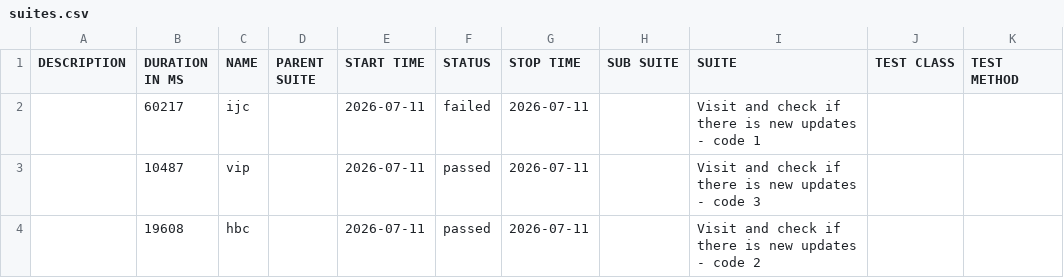
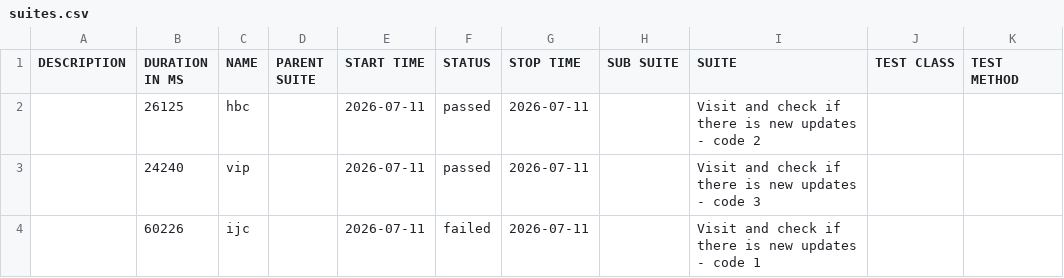
Before and after one commit to 11tdlong/repo11, a CSV file: tmp/allure-cypress/data/suites.csv, drawn as a sheet.

```diff
--- a/tmp/allure-cypress/data/suites.csv
+++ b/tmp/allure-cypress/data/suites.csv
@@ -1,4 +1,4 @@
 "DESCRIPTION","DURATION IN MS","NAME","PARENT SUITE","START TIME","STATUS","STOP TIME","SUB SUITE","SUITE","TEST CLASS","TEST METHOD"
-"","60217","ijc","","2026-07-11","failed","2026-07-11","","Visit and check if there is new updates - code 1","",""
-"","10487","vip","","2026-07-11","passed","2026-07-11","","Visit and check if there is new updates - code 3","",""
-"","19608","hbc","","2026-07-11","passed","2026-07-11","","Visit and check if there is new updates - code 2","",""
+"","26125","hbc","","2026-07-11","passed","2026-07-11","","Visit and check if there is new updates - code 2","",""
+"","24240","vip","","2026-07-11","passed","2026-07-11","","Visit and check if there is new updates - code 3","",""
+"","60226","ijc","","2026-07-11","failed","2026-07-11","","Visit and check if there is new updates - code 1","",""
```
Also changed, not shown: 23 other files.
